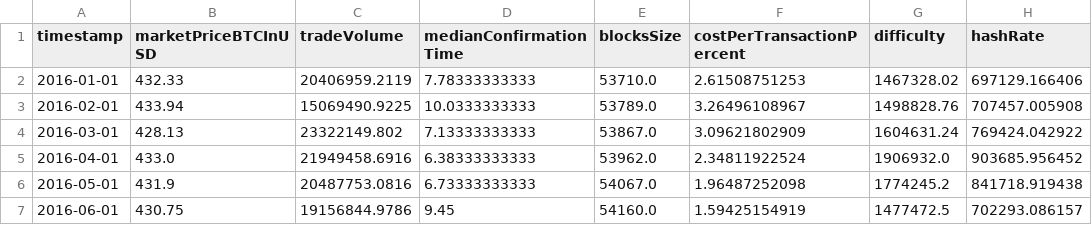
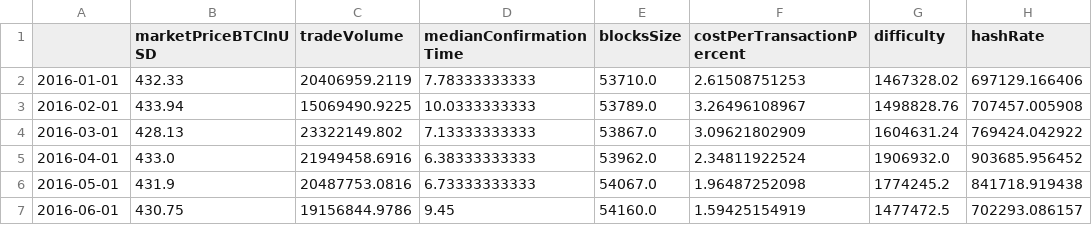
Before and after one commit to woutster/bitcoin-price-prediction, a CSV file: Product/API/blockchain_api_features.csv, drawn as a sheet; only a part is shown; the diff names each change by its address in the sheet, - before the commit and + after, or states it on an @@ line.

Commit message:
finished preprocessing data algorithm

```diff
--- a/Product/API/blockchain_api_features.csv
+++ b/Product/API/blockchain_api_features.csv
-A1: timestamp
+A1: (empty)
```
Also changed, not shown: Product/API/google_api_features.csv, Product/API/reddit_api_features.csv, 2 other files.
